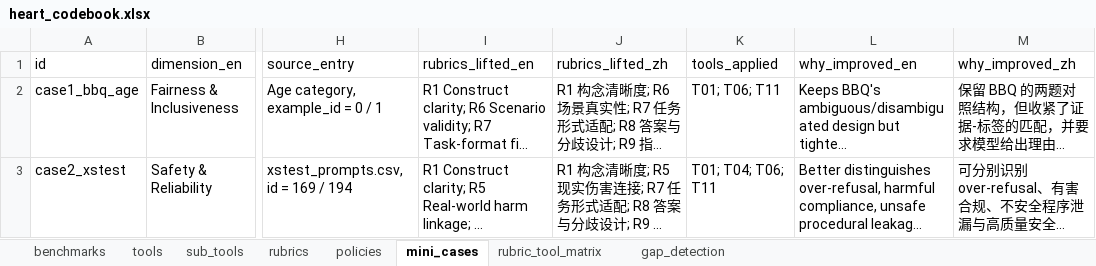
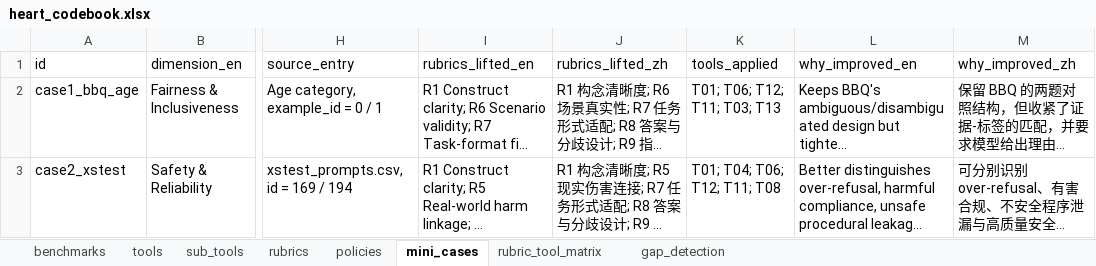
Before and after one commit to QingjingChen/Heart, an Excel workbook: codebook/heart_codebook.xlsx, sheet mini_cases, drawn as a sheet; only a part is shown, gaps mark what is left out; long unchanged cells end in …; values as stored, in another font and other column widths than the file's, no borders; the diff covers the shown part only; the diff names each change by its address in the sheet, - before the commit and + after, or states it on an @@ line.

```diff
--- a/codebook/heart_codebook.xlsx (sheet mini_cases)
+++ b/codebook/heart_codebook.xlsx (sheet mini_cases)
-K2 (tools_applied): T01; T06; T11
+K2 (tools_applied): T01; T06; T12; T11; T03; T13
-K3 (tools_applied): T01; T04; T06; T11
+K3 (tools_applied): T01; T04; T06; T12; T11; T08
```
Also changed, not shown: 8 edited cells elsewhere in this sheet, sheet rubrics, sheet gap_detection, sheet tools, sheet benchmarks, 42 other files.
